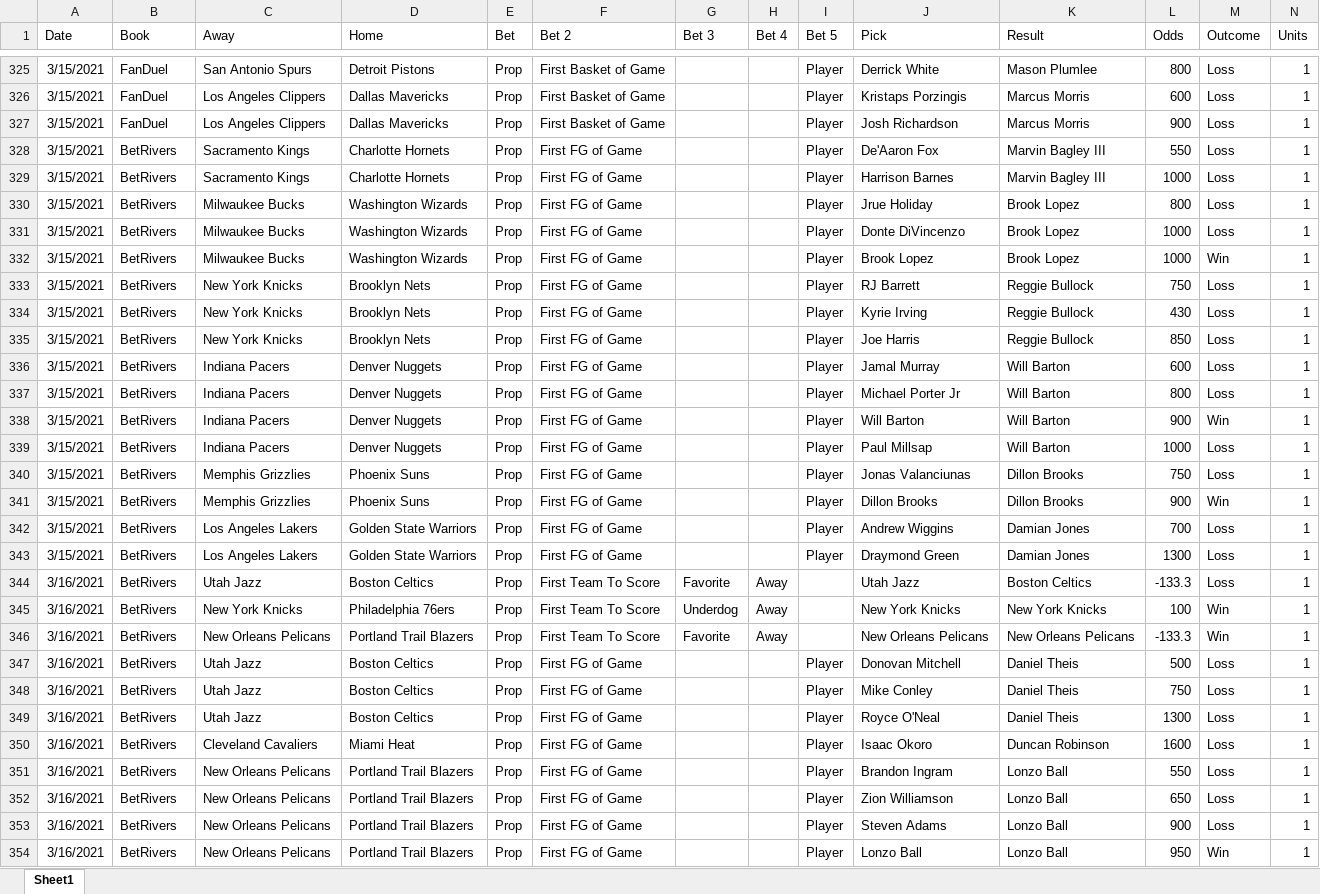
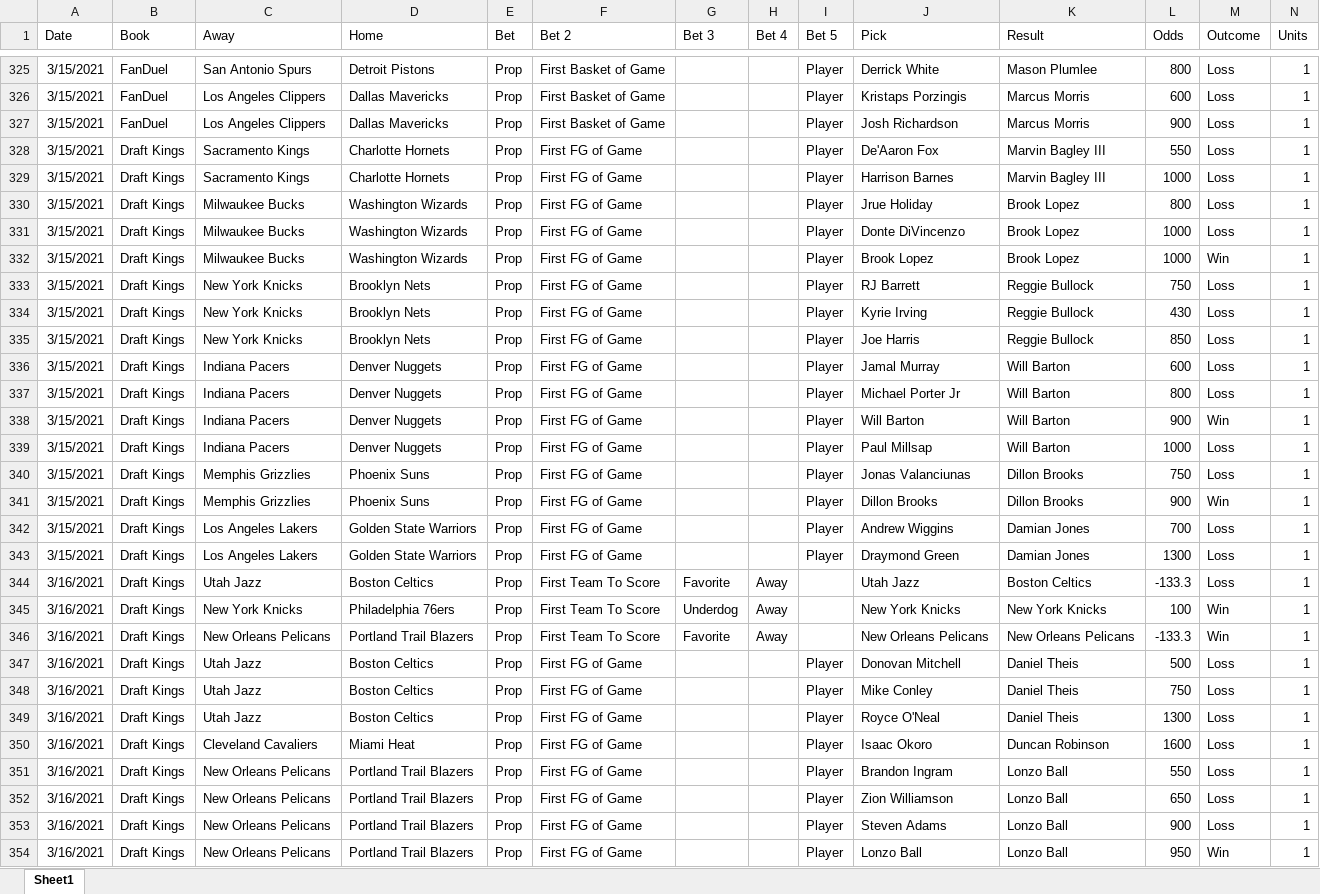
Before and after one commit to jimtheflash/gambling_stuff, an Excel workbook: scratch/Prop Bets.xlsx, sheet Sheet1, drawn as a sheet; only a part is shown, gaps mark what is left out; values as stored, in another font and other column widths than the file's, no borders; conditional formats not drawn; the diff covers the shown part only; the diff names each change by its address in the sheet, - before the commit and + after, or states it on an @@ line.

```diff
--- a/scratch/Prop Bets.xlsx (sheet Sheet1)
+++ b/scratch/Prop Bets.xlsx (sheet Sheet1)
-B328:B354 (Book): BetRivers
+B328:B354 (Book): Draft Kings
```
Also changed, not shown: 79 added rows and 364 edited cells elsewhere in this sheet.
